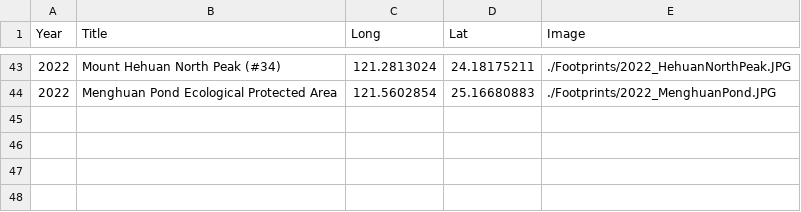
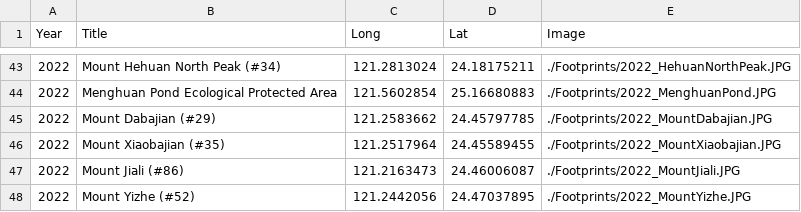
Before and after one commit to GenChangHSU/GenChangHSU.github.io, a CSV file: Footprints/Footprints.csv, drawn as a sheet; only a part is shown, gaps mark what is left out.

```diff
--- a/Footprints/Footprints.csv
+++ b/Footprints/Footprints.csv
@@ -44 +44,5 @@ Year,Title,Long,Lat,Image
 2022,Menghuan Pond Ecological Protected Area,121.5602854,25.16680883,./Footprints/2022_MenghuanPond.JPG
+2022,Mount Dabajian (#29),121.2583662,24.45797785,./Footprints/2022_MountDabajian.JPG
+2022,Mount Xiaobajian (#35),121.2517964,24.45589455,./Footprints/2022_MountXiaobajian.JPG
+2022,Mount Jiali (#86),121.2163473,24.46006087,./Footprints/2022_MountJiali.JPG
+2022,Mount Yizhe (#52),121.2442056,24.47037895,./Footprints/2022_MountYizhe.JPG
```
Also changed, not shown: 17 other files.
